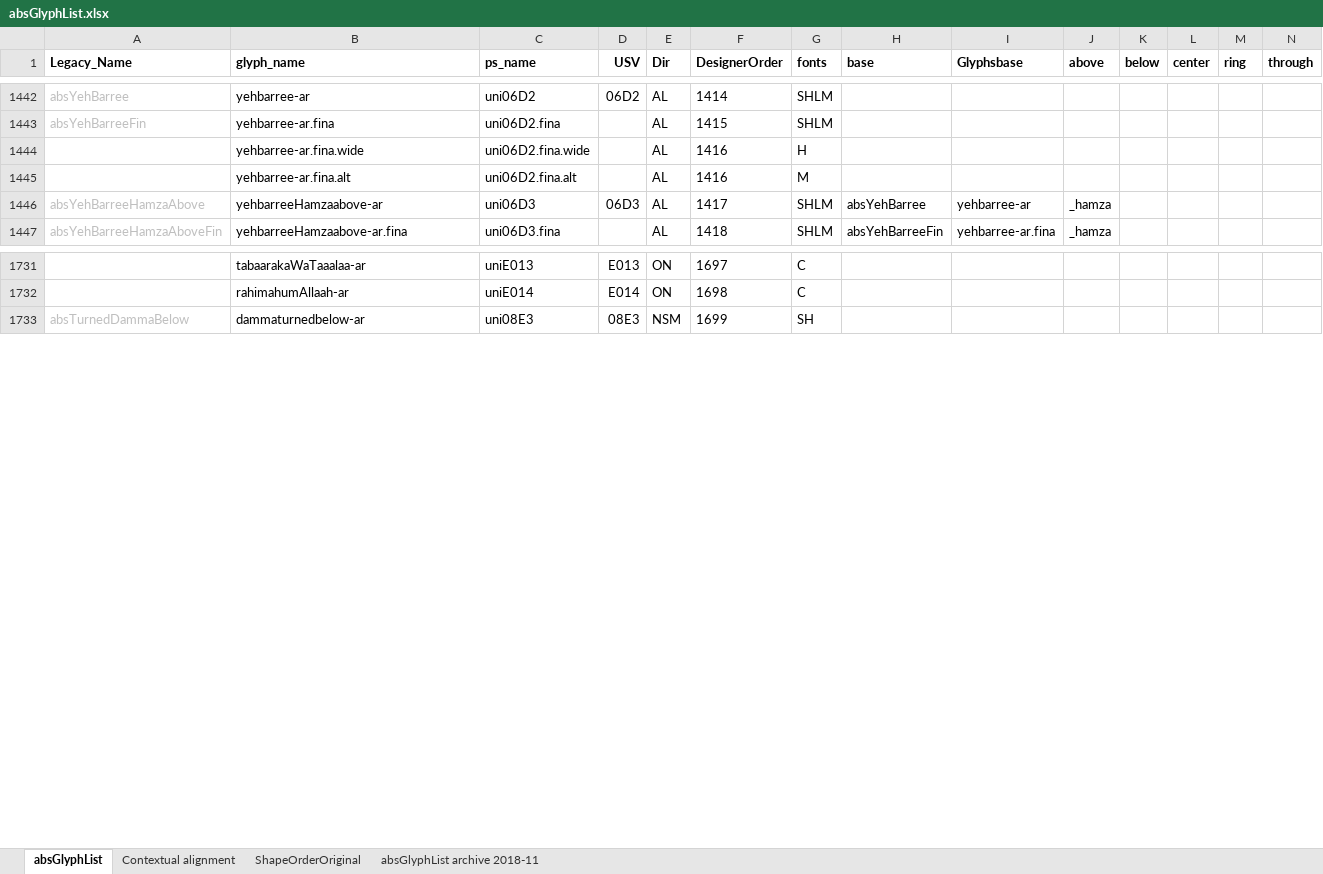
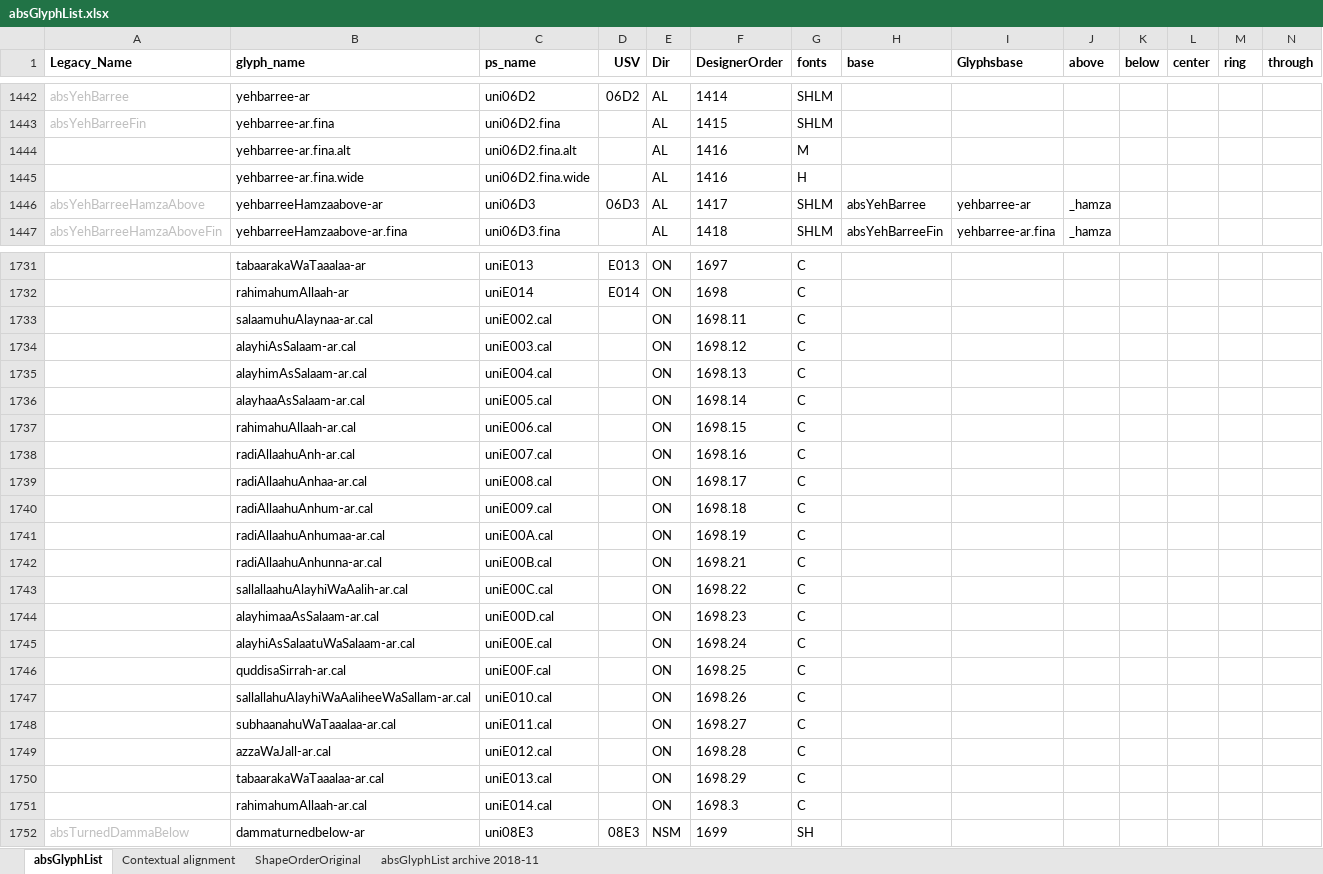
Before and after one commit to silnrsi/font-arab-tools, an Excel workbook: absGlyphList/absGlyphList.xlsx, sheet absGlyphList, drawn as a sheet; only a part is shown, gaps mark what is left out; values as stored, in another font and other column widths than the file's, no borders; charts and pictures not drawn; rows hold the shown columns only; the diff covers the shown part only; the diff names each change by its address in the sheet, - before the commit and + after, or states it on an @@ line.

Commit message:
Added .cal glyphs for Becca to design ABS-2260. When I sorted the position of some of the obsolete lines changed.

```diff
--- a/absGlyphList/absGlyphList.xlsx (sheet absGlyphList)
+++ b/absGlyphList/absGlyphList.xlsx (sheet absGlyphList)
@@ row 1445 moved to row 1444: yehbarree-ar.fina.alt @@
+row 1733:  | salaamuhuAlaynaa-ar.cal | uniE002.cal |  | ON | 1698.11 | C
+row 1734:  | alayhiAsSalaam-ar.cal | uniE003.cal |  | ON | 1698.12 | C
+row 1735:  | alayhimAsSalaam-ar.cal | uniE004.cal |  | ON | 1698.13 | C
+row 1736:  | alayhaaAsSalaam-ar.cal | uniE005.cal |  | ON | 1698.14 | C
+row 1737:  | rahimahuAllaah-ar.cal | uniE006.cal |  | ON | 1698.15 | C
+row 1738:  | radiAllaahuAnh-ar.cal | uniE007.cal |  | ON | 1698.16 | C
+row 1739:  | radiAllaahuAnhaa-ar.cal | uniE008.cal |  | ON | 1698.17 | C
+row 1740:  | radiAllaahuAnhum-ar.cal | uniE009.cal |  | ON | 1698.18 | C
+row 1741:  | radiAllaahuAnhumaa-ar.cal | uniE00A.cal |  | ON | 1698.19 | C
+row 1742:  | radiAllaahuAnhunna-ar.cal | uniE00B.cal |  | ON | 1698.21 | C
+row 1743:  | sallallaahuAlayhiWaAalih-ar.cal | uniE00C.cal |  | ON | 1698.22 | C
+row 1744:  | alayhimaaAsSalaam-ar.cal | uniE00D.cal |  | ON | 1698.23 | C
+row 1745:  | alayhiAsSalaatuWaSalaam-ar.cal | uniE00E.cal |  | ON | 1698.24 | C
+row 1746:  | quddisaSirrah-ar.cal | uniE00F.cal |  | ON | 1698.25 | C
+row 1747:  | sallallahuAlayhiWaAaliheeWaSallam-ar.cal | uniE010.cal |  | ON | 1698.26 | C
+row 1748:  | subhaanahuWaTaaalaa-ar.cal | uniE011.cal |  | ON | 1698.27 | C
+row 1749:  | azzaWaJall-ar.cal | uniE012.cal |  | ON | 1698.28 | C
+row 1750:  | tabaarakaWaTaaalaa-ar.cal | uniE013.cal |  | ON | 1698.29 | C
+row 1751:  | rahimahumAllaah-ar.cal | uniE014.cal |  | ON | 1698.3 | C
```
Also changed, not shown: 51 moved rows and 1 edited cell elsewhere in this sheet, 1 other file.
